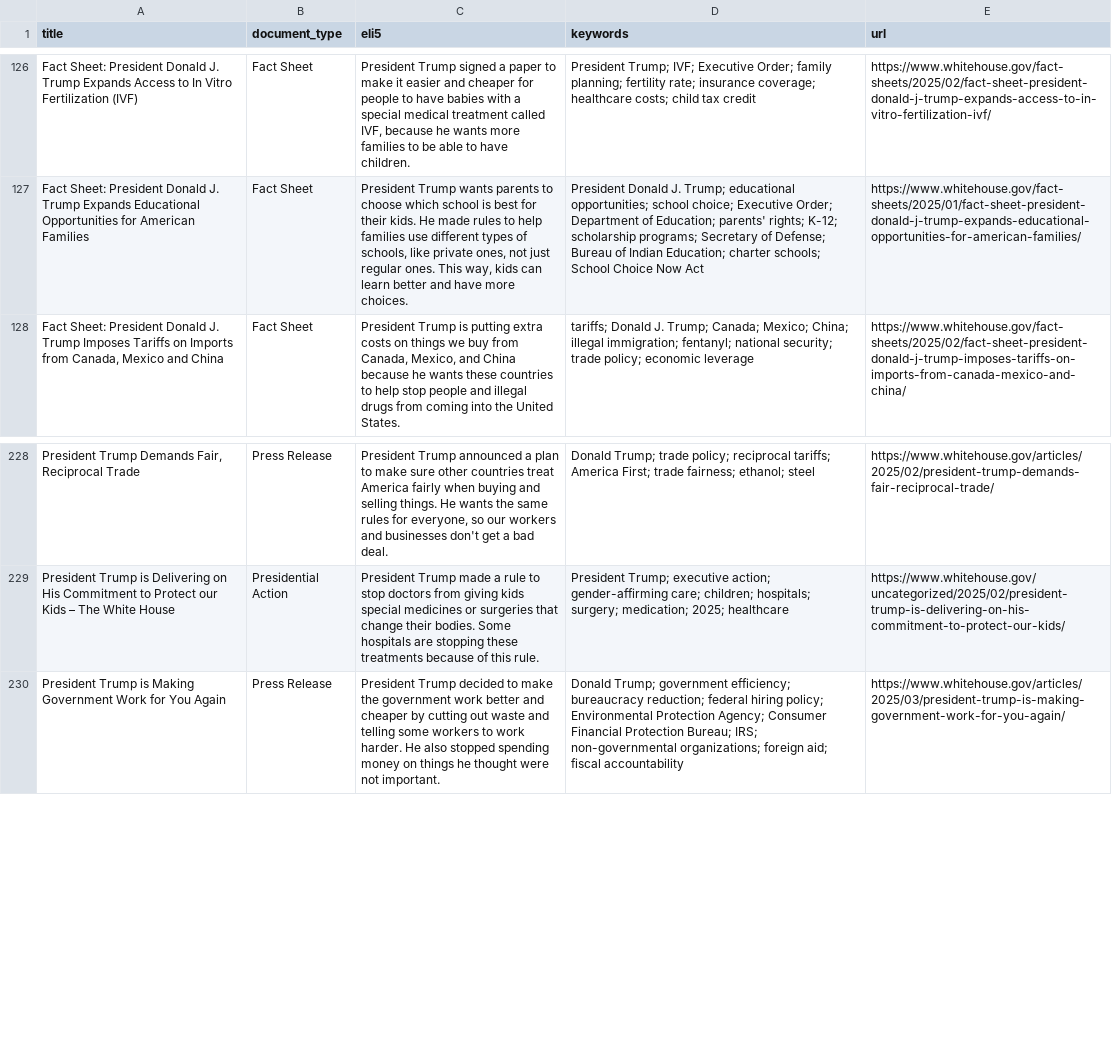
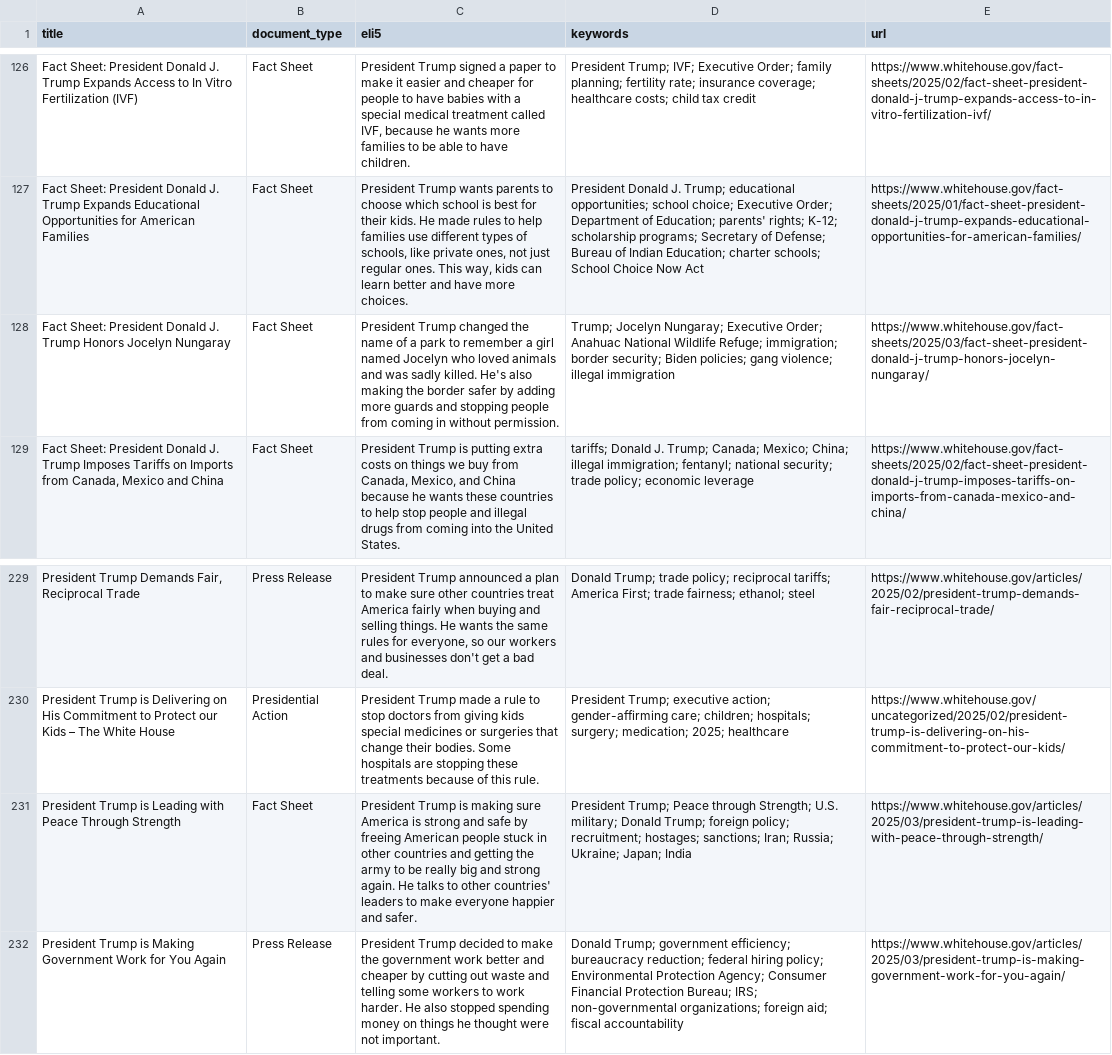
Before and after one commit to mjbommar/wh-pa, a CSV file: pages.csv, drawn as a sheet; only a part is shown, gaps mark what is left out; the diff names each change by its address in the sheet, - before the commit and + after, or states it on an @@ line.

```diff
--- a/pages.csv
+++ b/pages.csv
+row 128: Fact Sheet: President Donald J. Trump Honors Jocelyn Nungaray | Fact Sheet | President Trump changed the name of a park to remember a girl named Jocelyn who loved animals and was sadly killed. He's also making the border safer by adding more guards and stopping people from coming in without permission. | Trump; Jocelyn Nungaray; Executive Order; Anahuac National Wildlife Refuge; immigration; border security; Biden policies; gang violence; illegal immigration | https://www.whitehouse.gov/fact-sheets/2025/03/fact-sheet-president-donald-j-trump-honors-jocelyn-nungaray/
+row 231: President Trump is Leading with Peace Through Strength | Fact Sheet | President Trump is making sure America is strong and safe by freeing American people stuck in other countries and getting the army to be really big and strong again. He talks to other countries' leaders to make everyone happier and safer. | President Trump; Peace through Strength; U.S. military; Donald Trump; foreign policy; recruitment; hostages; sanctions; Iran; Russia; Ukraine; Japan; India | https://www.whitehouse.gov/articles/2025/03/president-trump-is-leading-with-peace-through-strength/
```
Also changed, not shown: 6 other files.
